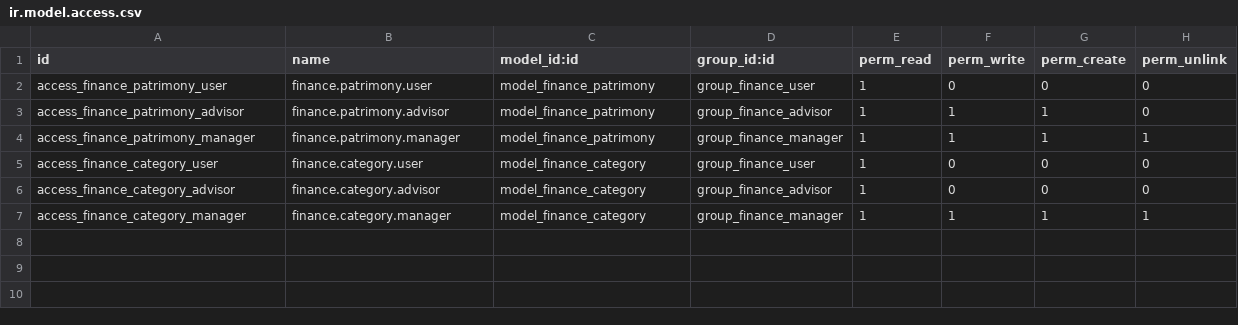
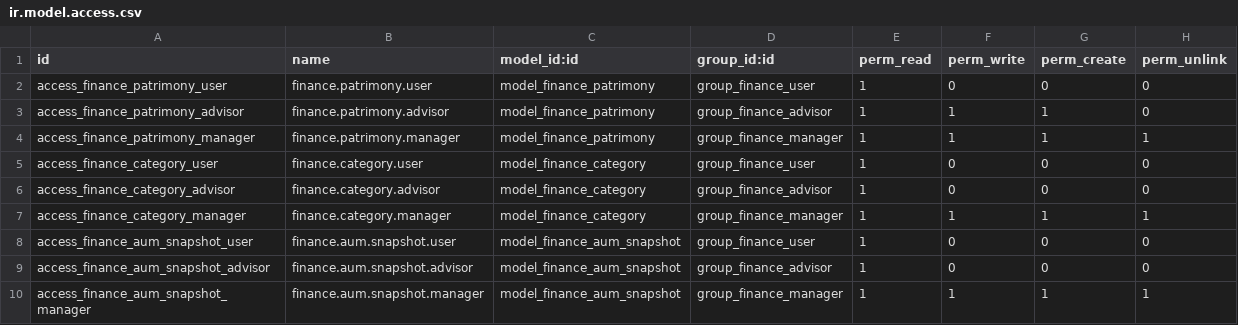
Before and after one commit to gzconsultoria/ODOO_Modules, a CSV file: gz_finance_core/security/ir.model.access.csv, drawn as a sheet.

Commit message:
feat: implement complete churn detection data infrastructure
🎯 OBJETIVO: Substituir campos vazios do Churn Detection por dados reais

📊 NOVO MODELO: finance.aum.snapshot
- Track mensal de AUM para análise histórica
- SQL constraint UNIQUE(partner_id, snapshot_date)
- Campos computados: aum_variation, aum_variation_percent
- Cron automático: dia 1 de cada mês às 2 AM
- Source tracking: auto|manual|crm_conversion|api

🔗 INTEGRAÇÃO res.partner
- aum_3months_ago: busca snapshot 3 meses atrás (±15 dias)
- meetings_last_6months: integra calendar.event
- response_rate: calcula (recebidas/enviadas) * 100 via mail.message
- finance_aum_snapshot_ids: One2many para snapshots

⚡ CHURN INDICATOR ATUALIZADO
- _compute_churn_risk_score agora usa dados REAIS do partner
- AUM Decline: compara aum vs aum_3months_ago
- Meetings: conta eventos do calendar
- Response Rate: rastreia engajamento via mensagens

🎨 VIEWS COMPLETAS
- Tree: decorations (green growth, red decline)
- Form: análise de variação, button_box
- Search: filtros por período, origem, crescimento/declínio
- Graph: line chart evolução AUM
- Pivot: análise dimensional
- Menu: sob Finance root, seq 40, managers only

🔒 SECURITY
- Managers: full CRUD
- Advisors/Users: read only

📝 ARQUIVOS
- NEW: gz_finance_core/models/finance_aum_snapshot.py (310 lines)
- NEW: gz_finance_core/data/finance_aum_snapshot_cron.xml
- NEW: gz_finance_core/views/finance_aum_snapshot_views.xml (171 lines)
- NEW: test_churn_infrastructure.py (script validação)
- MOD: gz_finance_core/models/res_partner.py (+149 lines)
- MOD: gz_finance_crm/models/crm_churn_indicator.py (scoring real)
- MOD: gz_finance_core/security/ir.model.access.csv (+3 rules)
- MOD: gz_finance_core/models/__init__.py
- MOD: gz_finance_core/__manifest__.py

✅ PIPELINE COMPLETO
Monthly Cron → Snapshots → Partner Computed Fields → Churn Score

```diff
--- a/gz_finance_core/security/ir.model.access.csv
+++ b/gz_finance_core/security/ir.model.access.csv
@@ -7 +7,4 @@ access_finance_category_advisor,finance.category.advisor,model_finance_category,
 access_finance_category_manager,finance.category.manager,model_finance_category,group_finance_manager,1,1,1,1
+access_finance_aum_snapshot_user,finance.aum.snapshot.user,model_finance_aum_snapshot,group_finance_user,1,0,0,0
+access_finance_aum_snapshot_advisor,finance.aum.snapshot.advisor,model_finance_aum_snapshot,group_finance_advisor,1,0,0,0
+access_finance_aum_snapshot_manager,finance.aum.snapshot.manager,model_finance_aum_snapshot,group_finance_manager,1,1,1,1
```
Also changed, not shown: 8 other files.
